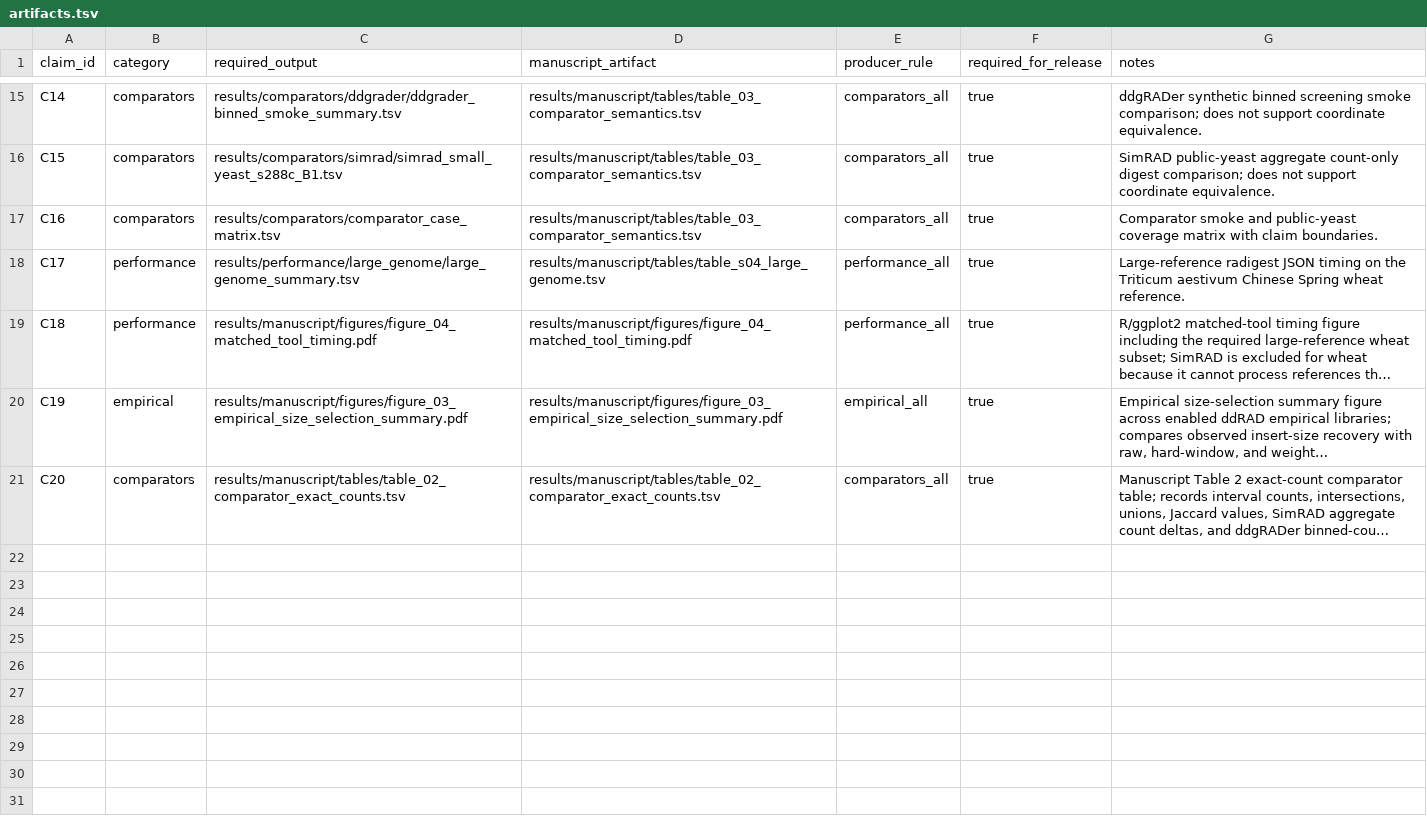
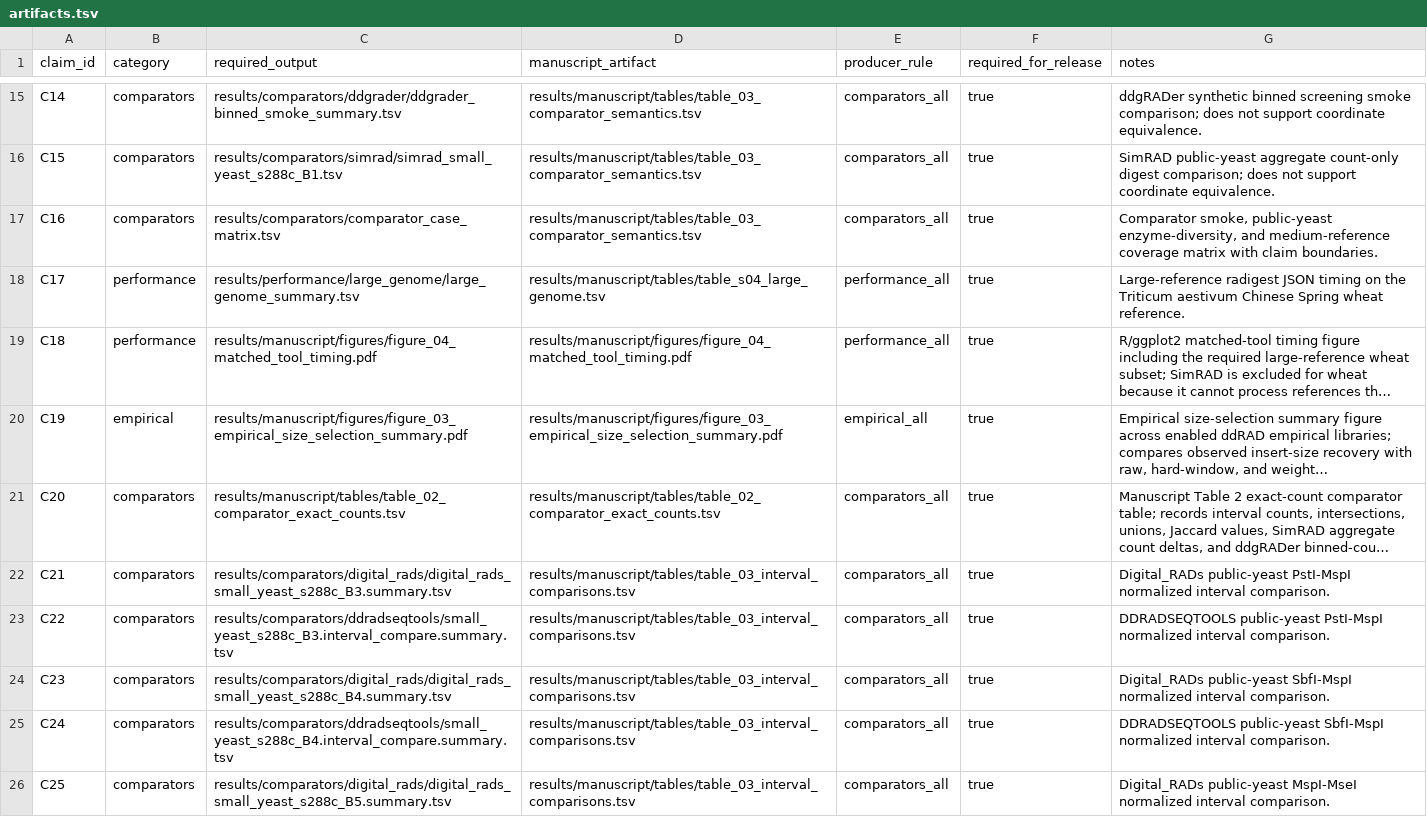
Before and after one commit to ericksamera/radigest-benchmarking, a TSV file: config/artifacts.tsv, drawn as a sheet; only a part is shown, gaps mark what is left out; long unchanged cells end in …; the diff covers the shown part only; the diff names each change by its address in the sheet, - before the commit and + after, or states it on an @@ line.

Commit message:
feat(config)!: add rhododendron and honeysuckle support for comparators - Introduced new comparator cases for rhododendron and honeysuckle. - Updated conditions and datasets to include enzyme-diversity scenarios. - Enhanced Makefile with new targets for medium-reference comparisons. - Modified YAML scenarios to accommodate new conditions and tools. - Expanded artifacts and references to include new datasets.

```diff
--- a/config/artifacts.tsv
+++ b/config/artifacts.tsv
-G17 (notes): Comparator smoke and public-yeast coverage matrix…
+G17 (notes): Comparator smoke, public-yeast enzyme-diversity, and medium-reference coverage matrix…
+row 22: C21 | comparators | results/comparators/digital_rads/digital_rads_small_yeast_s288c_B3.summary.tsv | results/manuscript/tables/table_03_interval_comparisons.tsv | comparators_all | true | Digital_RADs public-yeast PstI-MspI normalized interval comparison.
+row 23: C22 | comparators | results/comparators/ddradseqtools/small_yeast_s288c_B3.interval_compare.summary.tsv | results/manuscript/tables/table_03_interval_comparisons.tsv | comparators_all | true | DDRADSEQTOOLS public-yeast PstI-MspI normalized interval comparison.
+row 24: C23 | comparators | results/comparators/digital_rads/digital_rads_small_yeast_s288c_B4.summary.tsv | results/manuscript/tables/table_03_interval_comparisons.tsv | comparators_all | true | Digital_RADs public-yeast SbfI-MspI normalized interval comparison.
+row 25: C24 | comparators | results/comparators/ddradseqtools/small_yeast_s288c_B4.interval_compare.summary.tsv | results/manuscript/tables/table_03_interval_comparisons.tsv | comparators_all | true | DDRADSEQTOOLS public-yeast SbfI-MspI normalized interval comparison.
+row 26: C25 | comparators | results/comparators/digital_rads/digital_rads_small_yeast_s288c_B5.summary.tsv | results/manuscript/tables/table_03_interval_comparisons.tsv | comparators_all | true | Digital_RADs public-yeast MspI-MseI normalized interval comparison.
```
Also changed, not shown: 9 added rows elsewhere in this file, config/comparator_cases.tsv, config/conditions.tsv, 9 other files.
